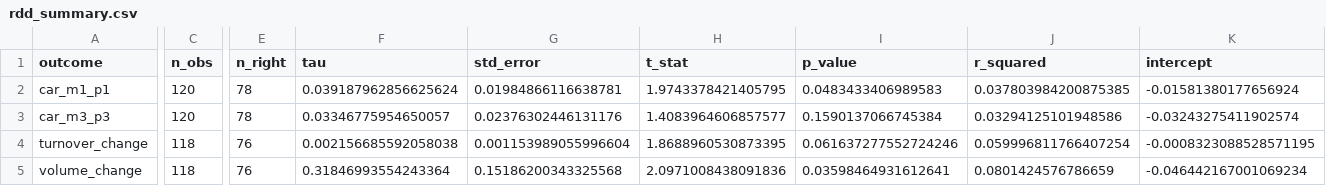
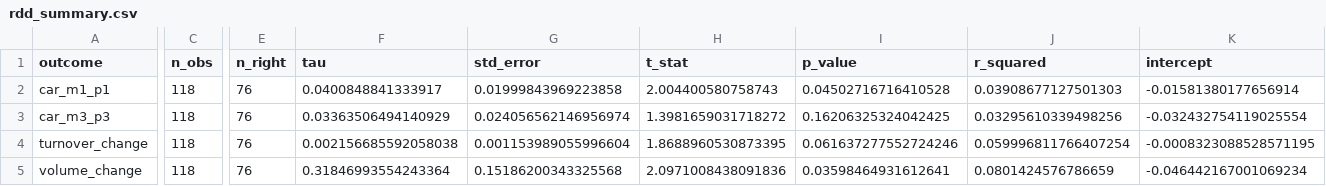
Before and after one commit to Leonard-Don/index-inclusion-research, a CSV file: paper/rdd/rdd_summary.csv, drawn as a sheet; only a part is shown, gaps mark what is left out; the diff covers the shown part only; the diff names each change by its address in the sheet, - before the commit and + after, or states it on an @@ line.

```diff
--- a/paper/rdd/rdd_summary.csv
+++ b/paper/rdd/rdd_summary.csv
-C2:C3 (n_obs): 120
+C2:C3 (n_obs): 118
-E2:E3 (n_right): 78
+E2:E3 (n_right): 76
-F2 (tau): 0.039187962856625624
+F2 (tau): 0.0400848841333917
-G2 (std_error): 0.01984866116638781
+G2 (std_error): 0.01999843969223858
-H2 (t_stat): 1.9743378421405795
+H2 (t_stat): 2.004400580758743
-I2 (p_value): 0.0483433406989583
+I2 (p_value): 0.04502716716410528
-J2 (r_squared): 0.037803984200875385
+J2 (r_squared): 0.03908677127501303
-K2 (intercept): -0.01581380177656924
+K2 (intercept): -0.01581380177656914
-F3 (tau): 0.03346775954650057
+F3 (tau): 0.03363506494140929
-G3 (std_error): 0.02376302446131176
+G3 (std_error): 0.024056562146956974
-H3 (t_stat): 1.4083964606857577
+H3 (t_stat): 1.3981659031718272
-I3 (p_value): 0.1590137066745384
+I3 (p_value): 0.16206325324042425
-J3 (r_squared): 0.03294125101948586
+J3 (r_squared): 0.03295610339498256
-K3 (intercept): -0.03243275411902574
+K3 (intercept): -0.032432754119025554
```
Also changed, not shown: 4 edited cells elsewhere in this file, paper/rdd/rdd_robustness.csv, paper/rdd/rdd_status.csv, 51 other files.
